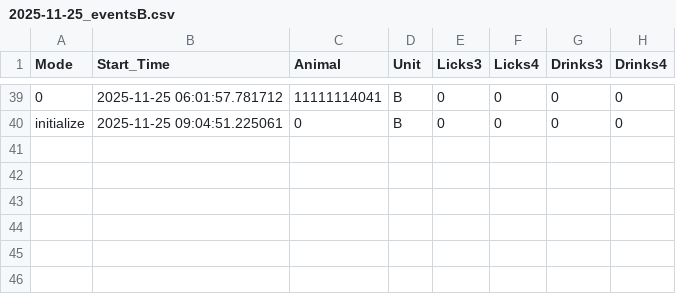
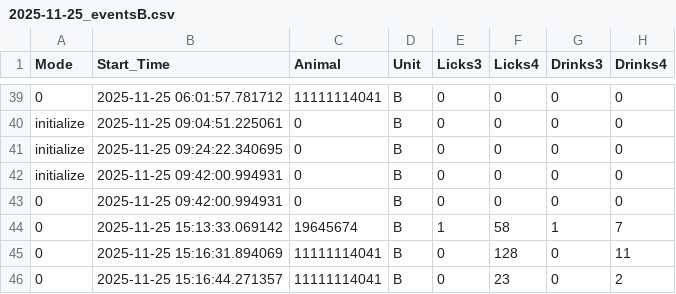
Before and after one commit to MaheshKarnani/Preferator, a CSV file: Data/c1_3m_102025_testing/2025-11-25_eventsB.csv, drawn as a sheet; only a part is shown, gaps mark what is left out.

```diff
--- a/Data/c1_3m_102025_testing/2025-11-25_eventsB.csv
+++ b/Data/c1_3m_102025_testing/2025-11-25_eventsB.csv
@@ -40 +40,7 @@
 initialize,2025-11-25 09:04:51.225061,0,B,0,0,0,0
+initialize,2025-11-25 09:24:22.340695,0,B,0,0,0,0
+initialize,2025-11-25 09:42:00.994931,0,B,0,0,0,0
+0,2025-11-25 09:42:00.994931,0,B,0,0,0,0
+0,2025-11-25 15:13:33.069142,19645674,B,1,58,1,7
+0,2025-11-25 15:16:31.894069,11111114041,B,0,128,0,11
+0,2025-11-25 15:16:44.271357,11111114041,B,0,23,0,2
```
Also changed, not shown: Data/c1_3m_102025_testing/2025-11-25_eventsA.csv, 1 other file.
